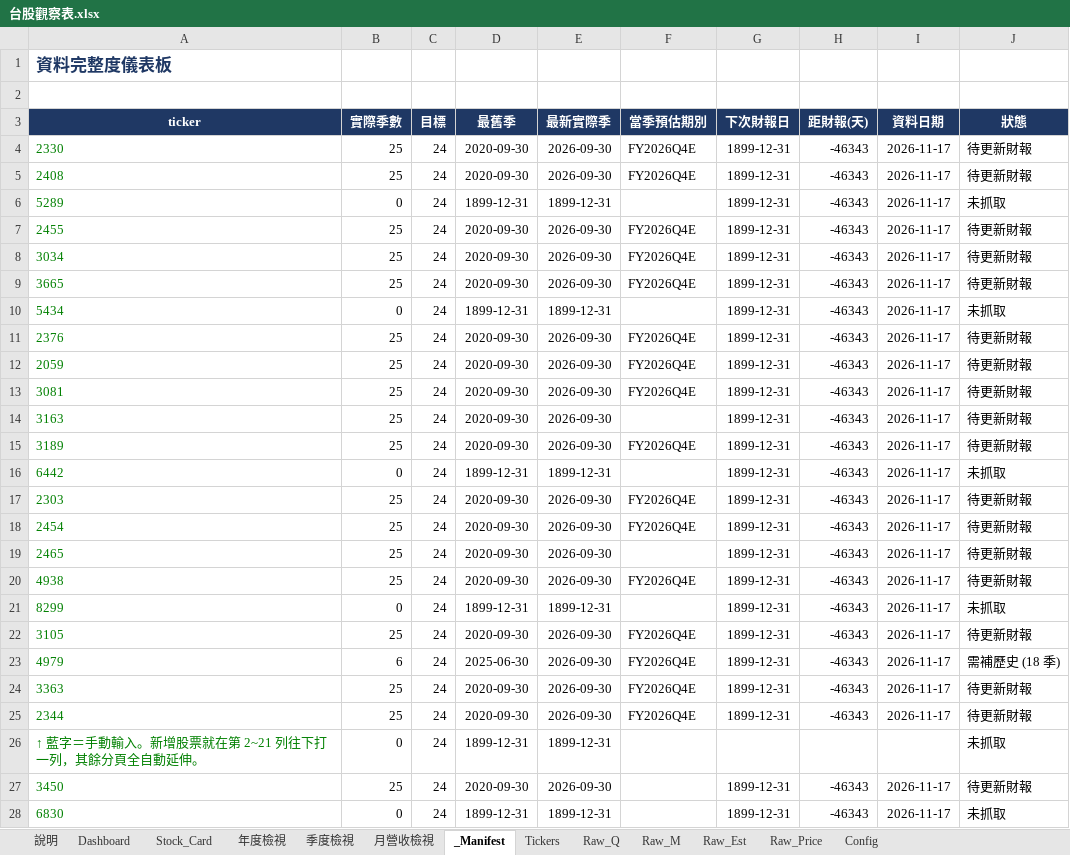
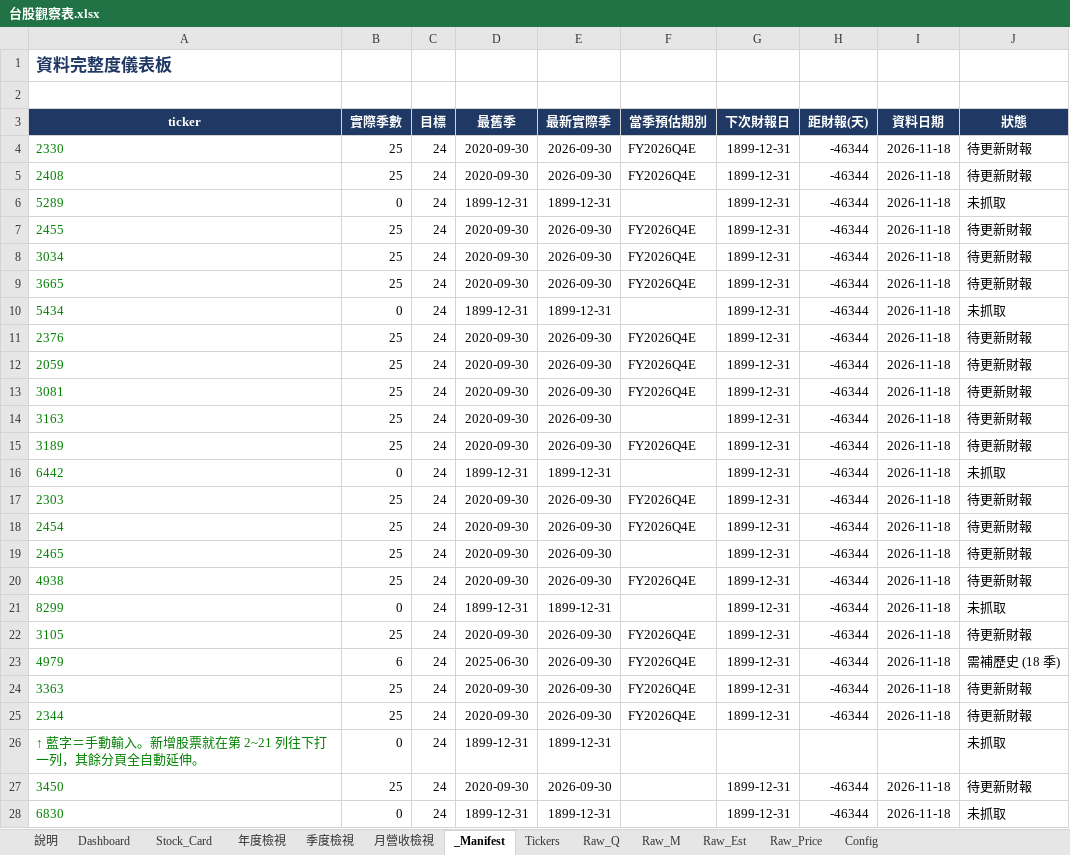
Before and after one commit to Kira11-ja/TWstocktrack, an Excel workbook: 台股觀察表.xlsx, sheet _Manifest, drawn as a sheet; only a part is shown; values as stored, in another font and other column widths than the file's, no borders; conditional formats not drawn; the diff covers the shown part only; the diff names each change by its address in the sheet, - before the commit and + after, or states it on an @@ line.

```diff
--- a/台股觀察表.xlsx (sheet _Manifest)
+++ b/台股觀察表.xlsx (sheet _Manifest)
-H4:H25 (距財報(天)): -46343
+H4:H25 (距財報(天)): -46344
-I4:I25 (資料日期): 2026-11-17
+I4:I25 (資料日期): 2026-11-18
-H27:H28 (距財報(天)): -46343
+H27:H28 (距財報(天)): -46344
-I27:I28 (資料日期): 2026-11-17
+I27:I28 (資料日期): 2026-11-18
```
Also changed, not shown: 2 edited cells elsewhere in this sheet, sheet Dashboard, sheet Raw_Price, sheet Raw_Est, sheet Stock_Card, sheet 年度檢視, 3 other files.
